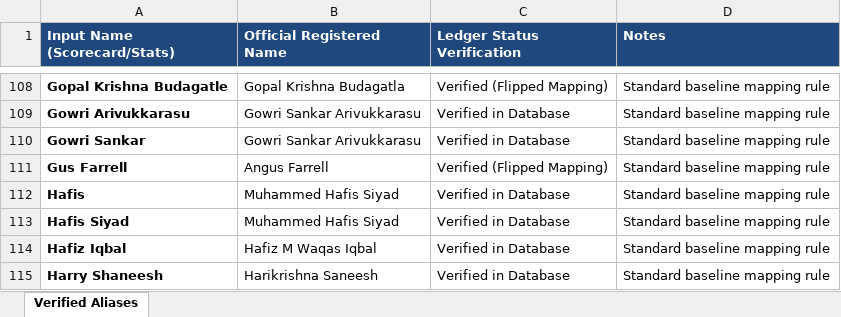
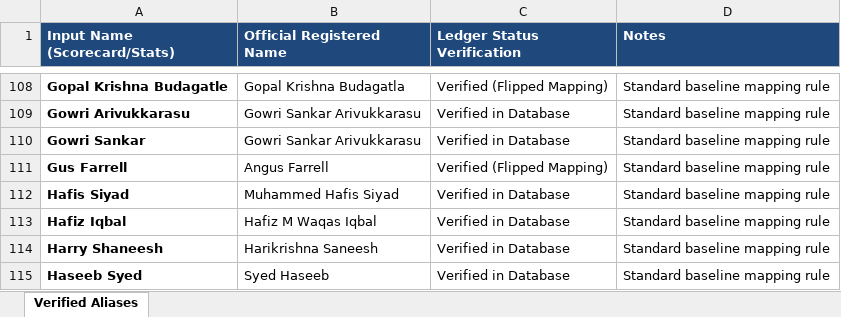
Before and after one commit to wyliemckinty/NCU-Cricket-Stats, an Excel workbook: 2. NCU_Validated_Aliases_Master.xlsx, sheet Verified Aliases, drawn as a sheet; only a part is shown, gaps mark what is left out; the shorter side is filled out with more unchanged rows; values as stored, in another font and other column widths than the file's, no borders; the diff names each change by its address in the sheet, - before the commit and + after, or states it on an @@ line.

```diff
--- a/2. NCU_Validated_Aliases_Master.xlsx (sheet Verified Aliases)
+++ b/2. NCU_Validated_Aliases_Master.xlsx (sheet Verified Aliases)
-row 112: Hafis | Muhammed Hafis Siyad | Verified in Database | Standard baseline mapping rule
```
Also changed, not shown: 13. NCU Complete Women's Starring List from 1st June.xlsx, 3. NCU Complete -Men's- Starring List from 1st June.xlsx, 5 other files.
